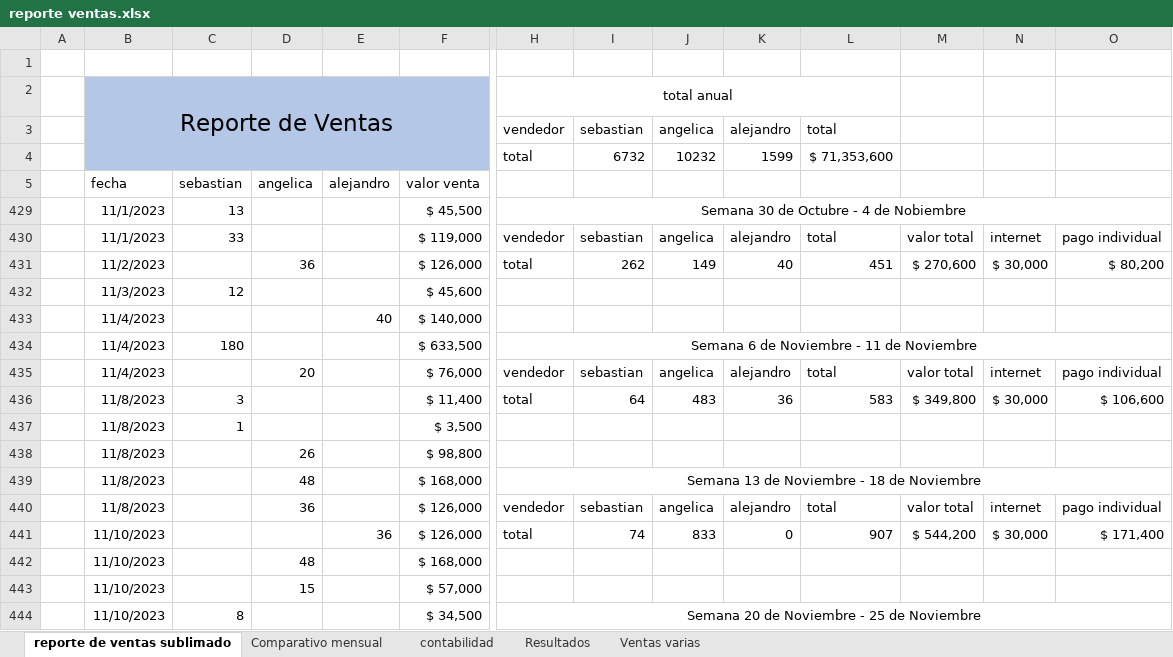
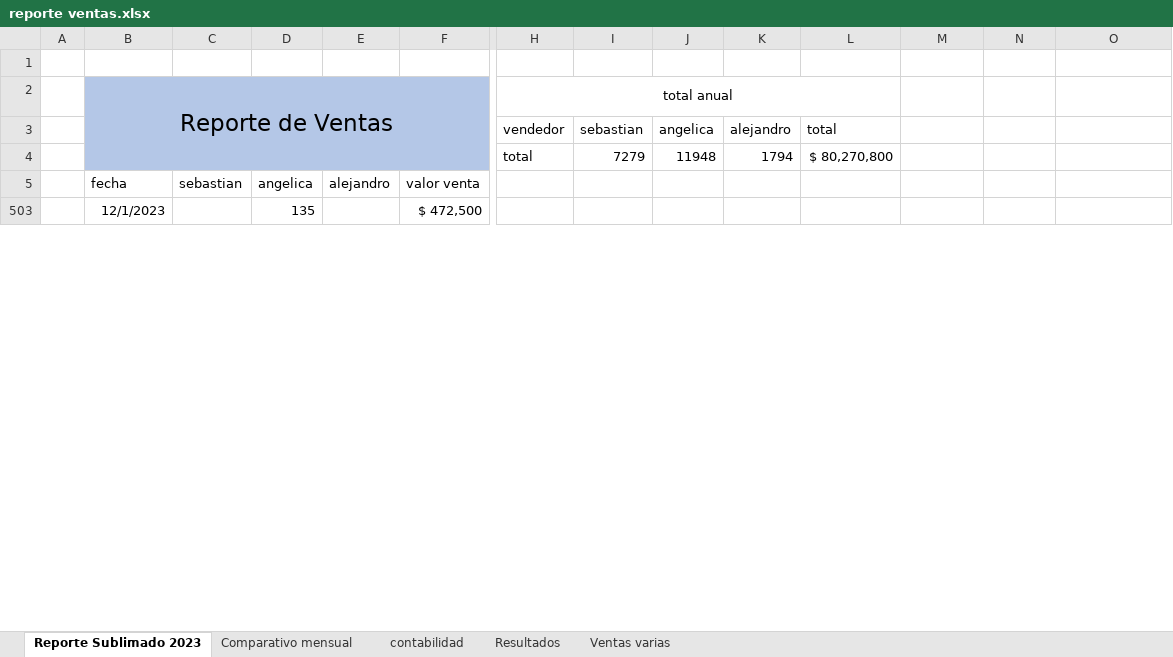
Before and after one commit to sebastia9330/repositorio-personal-2022-2023, an Excel workbook: reporte ventas.xlsx, sheet Reporte Sublimado 2023, drawn as a sheet; only a part is shown, gaps mark what is left out; the shorter side is filled out with more unchanged rows; values as stored, in another font and other column widths than the file's, no borders; charts and pictures and table styles not drawn; removed rows and columns are numbered as before the commit, all else as after; rows hold the shown columns only; the diff covers the shown part only; the diff names each change by its address in the sheet, - before the commit and + after, or states it on an @@ line.

```diff
--- a/reporte ventas.xlsx (sheet Reporte Sublimado 2023)
+++ b/reporte ventas.xlsx (sheet Reporte Sublimado 2023)
-sheet tab: reporte de ventas sublimado
+sheet tab: Reporte Sublimado 2023
-I4: 6732
+I4: 7279
-J4: 10232
+J4: 11948
-K4: 1599
+K4: 1794
-L4: $ 71,353,600
+L4: $ 80,270,800
@@ row 429 hidden:  | 11/1/2023 | 13 |  |  | $ 45,500 | Semana 30 de Octubre - 4 de Nobiembre @@
@@ row 430 hidden:  | 11/1/2023 | 33 |  |  | $ 119,000 | vendedor | sebastian | angelica | alejandro | total | valor total | internet | pago individual @@
@@ row 431 hidden:  | 11/2/2023 |  | 36 |  | $ 126,000 | total | 262 | 149 | 40 | 451 | $ 270,600 | $ 30,000 | $ 80,200 @@
@@ row 432 hidden:  | 11/3/2023 | 12 |  |  | $ 45,600 @@
@@ row 433 hidden:  | 11/4/2023 |  |  | 40 | $ 140,000 @@
@@ row 434 hidden:  | 11/4/2023 | 180 |  |  | $ 633,500 | Semana 6 de Noviembre - 11 de Noviembre @@
@@ row 435 hidden:  | 11/4/2023 |  | 20 |  | $ 76,000 | vendedor | sebastian | angelica | alejandro | total | valor total | internet | pago individual @@
@@ row 436 hidden:  | 11/8/2023 | 3 |  |  | $ 11,400 | total | 64 | 483 | 36 | 583 | $ 349,800 | $ 30,000 | $ 106,600 @@
@@ row 437 hidden:  | 11/8/2023 | 1 |  |  | $ 3,500 @@
@@ row 438 hidden:  | 11/8/2023 |  | 26 |  | $ 98,800 @@
@@ row 439 hidden:  | 11/8/2023 |  | 48 |  | $ 168,000 | Semana 13 de Noviembre - 18 de Noviembre @@
@@ row 440 hidden:  | 11/8/2023 |  | 36 |  | $ 126,000 | vendedor | sebastian | angelica | alejandro | total | valor total | internet | pago individual @@
@@ row 441 hidden:  | 11/10/2023 |  |  | 36 | $ 126,000 | total | 74 | 833 | 0 | 907 | $ 544,200 | $ 30,000 | $ 171,400 @@
@@ row 442 hidden:  | 11/10/2023 |  | 48 |  | $ 168,000 @@
@@ row 443 hidden:  | 11/10/2023 |  | 15 |  | $ 57,000 @@
@@ row 444 hidden:  | 11/10/2023 | 8 |  |  | $ 34,500 | Semana 20 de Noviembre - 25 de Noviembre @@
```
Also changed, not shown: 71 added rows, 4 removed rows, 58 hidden or unhidden rows, 2 edited cells and merged cells elsewhere in this sheet, hidden cells, charts or pictures, 5 other files.
